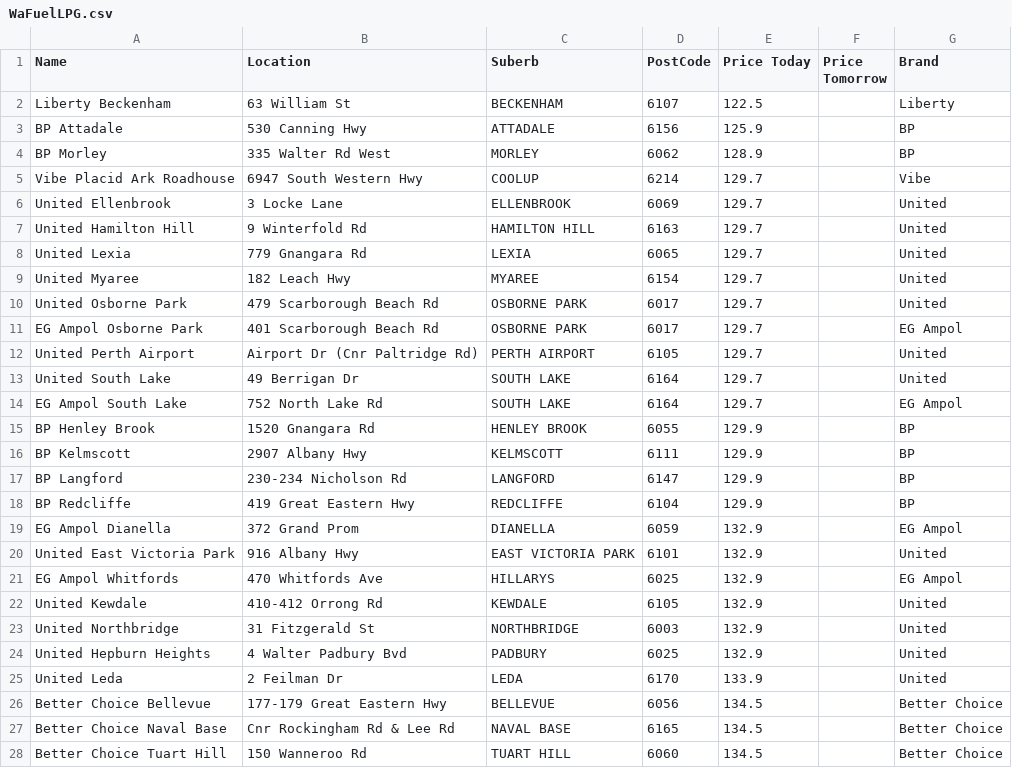
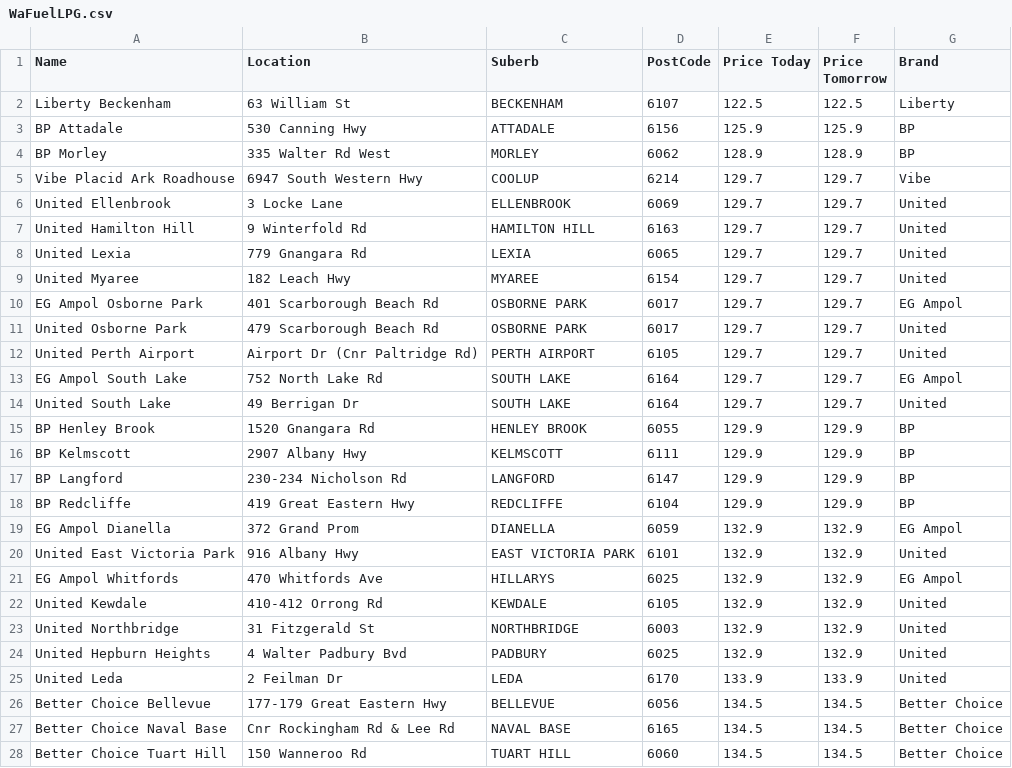
Before and after one commit to Luke3573/WaFuel, a CSV file: WaFuelLPG.csv, drawn as a sheet; only a part is shown; the diff covers the shown part only.

```diff
--- a/WaFuelLPG.csv
+++ b/WaFuelLPG.csv
@@ -1,28 +1,28 @@
 Name,Location,Suberb,PostCode,Price Today,Price Tomorrow,Brand
-Liberty Beckenham,63 William St,BECKENHAM,6107,122.5,,Liberty
-BP Attadale,530 Canning Hwy,ATTADALE,6156,125.9,,BP
-BP Morley,335 Walter Rd West,MORLEY,6062,128.9,,BP
-Vibe Placid Ark Roadhouse,6947 South Western Hwy,COOLUP,6214,129.7,,Vibe
-United Ellenbrook,3 Locke Lane,ELLENBROOK,6069,129.7,,United
-United Hamilton Hill,9 Winterfold Rd,HAMILTON HILL,6163,129.7,,United
-United Lexia,779 Gnangara Rd,LEXIA,6065,129.7,,United
-United Myaree,182 Leach Hwy,MYAREE,6154,129.7,,United
-United Osborne Park,479 Scarborough Beach Rd,OSBORNE PARK,6017,129.7,,United
-EG Ampol Osborne Park,401 Scarborough Beach Rd,OSBORNE PARK,6017,129.7,,EG Ampol
-United Perth Airport,Airport Dr (Cnr Paltridge Rd),PERTH AIRPORT,6105,129.7,,United
-United South Lake,49 Berrigan Dr,SOUTH LAKE,6164,129.7,,United
-EG Ampol South Lake,752 North Lake Rd,SOUTH LAKE,6164,129.7,,EG Ampol
-BP Henley Brook,1520 Gnangara Rd,HENLEY BROOK,6055,129.9,,BP
-BP Kelmscott,2907 Albany Hwy,KELMSCOTT,6111,129.9,,BP
-BP Langford,230-234 Nicholson Rd,LANGFORD,6147,129.9,,BP
-BP Redcliffe,419 Great Eastern Hwy,REDCLIFFE,6104,129.9,,BP
-EG Ampol Dianella,372 Grand Prom,DIANELLA,6059,132.9,,EG Ampol
-United East Victoria Park,916 Albany Hwy,EAST VICTORIA PARK,6101,132.9,,United
-EG Ampol Whitfords,470 Whitfords Ave,HILLARYS,6025,132.9,,EG Ampol
-United Kewdale,410-412 Orrong Rd,KEWDALE,6105,132.9,,United
-United Northbridge,31 Fitzgerald St,NORTHBRIDGE,6003,132.9,,United
-United Hepburn Heights,4 Walter Padbury Bvd,PADBURY,6025,132.9,,United
-United Leda,2 Feilman Dr,LEDA,6170,133.9,,United
-Better Choice Bellevue,177-179 Great Eastern Hwy,BELLEVUE,6056,134.5,,Better Choice
-Better Choice Naval Base,Cnr Rockingham Rd & Lee Rd,NAVAL BASE,6165,134.5,,Better Choice
-Better Choice Tuart Hill,150 Wanneroo Rd,TUART HILL,6060,134.5,,Better Choice
+Liberty Beckenham,63 William St,BECKENHAM,6107,122.5,122.5,Liberty
+BP Attadale,530 Canning Hwy,ATTADALE,6156,125.9,125.9,BP
+BP Morley,335 Walter Rd West,MORLEY,6062,128.9,128.9,BP
+Vibe Placid Ark Roadhouse,6947 South Western Hwy,COOLUP,6214,129.7,129.7,Vibe
+United Ellenbrook,3 Locke Lane,ELLENBROOK,6069,129.7,129.7,United
+United Hamilton Hill,9 Winterfold Rd,HAMILTON HILL,6163,129.7,129.7,United
+United Lexia,779 Gnangara Rd,LEXIA,6065,129.7,129.7,United
+United Myaree,182 Leach Hwy,MYAREE,6154,129.7,129.7,United
+EG Ampol Osborne Park,401 Scarborough Beach Rd,OSBORNE PARK,6017,129.7,129.7,EG Ampol
+United Osborne Park,479 Scarborough Beach Rd,OSBORNE PARK,6017,129.7,129.7,United
+United Perth Airport,Airport Dr (Cnr Paltridge Rd),PERTH AIRPORT,6105,129.7,129.7,United
+EG Ampol South Lake,752 North Lake Rd,SOUTH LAKE,6164,129.7,129.7,EG Ampol
+United South Lake,49 Berrigan Dr,SOUTH LAKE,6164,129.7,129.7,United
+BP Henley Brook,1520 Gnangara Rd,HENLEY BROOK,6055,129.9,129.9,BP
+BP Kelmscott,2907 Albany Hwy,KELMSCOTT,6111,129.9,129.9,BP
+BP Langford,230-234 Nicholson Rd,LANGFORD,6147,129.9,129.9,BP
+BP Redcliffe,419 Great Eastern Hwy,REDCLIFFE,6104,129.9,129.9,BP
+EG Ampol Dianella,372 Grand Prom,DIANELLA,6059,132.9,132.9,EG Ampol
+United East Victoria Park,916 Albany Hwy,EAST VICTORIA PARK,6101,132.9,132.9,United
+EG Ampol Whitfords,470 Whitfords Ave,HILLARYS,6025,132.9,132.9,EG Ampol
+United Kewdale,410-412 Orrong Rd,KEWDALE,6105,132.9,132.9,United
+United Northbridge,31 Fitzgerald St,NORTHBRIDGE,6003,132.9,132.9,United
+United Hepburn Heights,4 Walter Padbury Bvd,PADBURY,6025,132.9,132.9,United
+United Leda,2 Feilman Dr,LEDA,6170,133.9,133.9,United
+Better Choice Bellevue,177-179 Great Eastern Hwy,BELLEVUE,6056,134.5,134.5,Better Choice
+Better Choice Naval Base,Cnr Rockingham Rd & Lee Rd,NAVAL BASE,6165,134.5,134.5,Better Choice
+Better Choice Tuart Hill,150 Wanneroo Rd,TUART HILL,6060,134.5,134.5,Better Choice
```
Also changed, not shown: 1 added row, 1 removed row and 50 edited cells elsewhere in this file, WaFuel95.csv, WaFuel98.csv, 2 other files.
